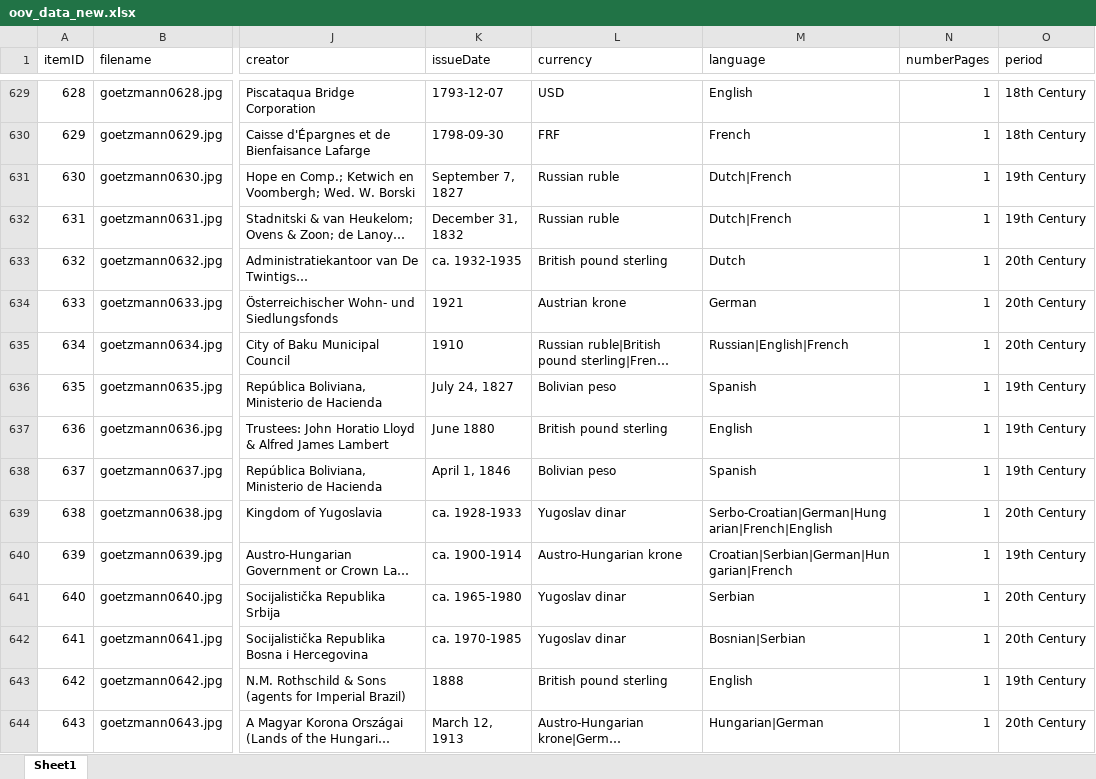
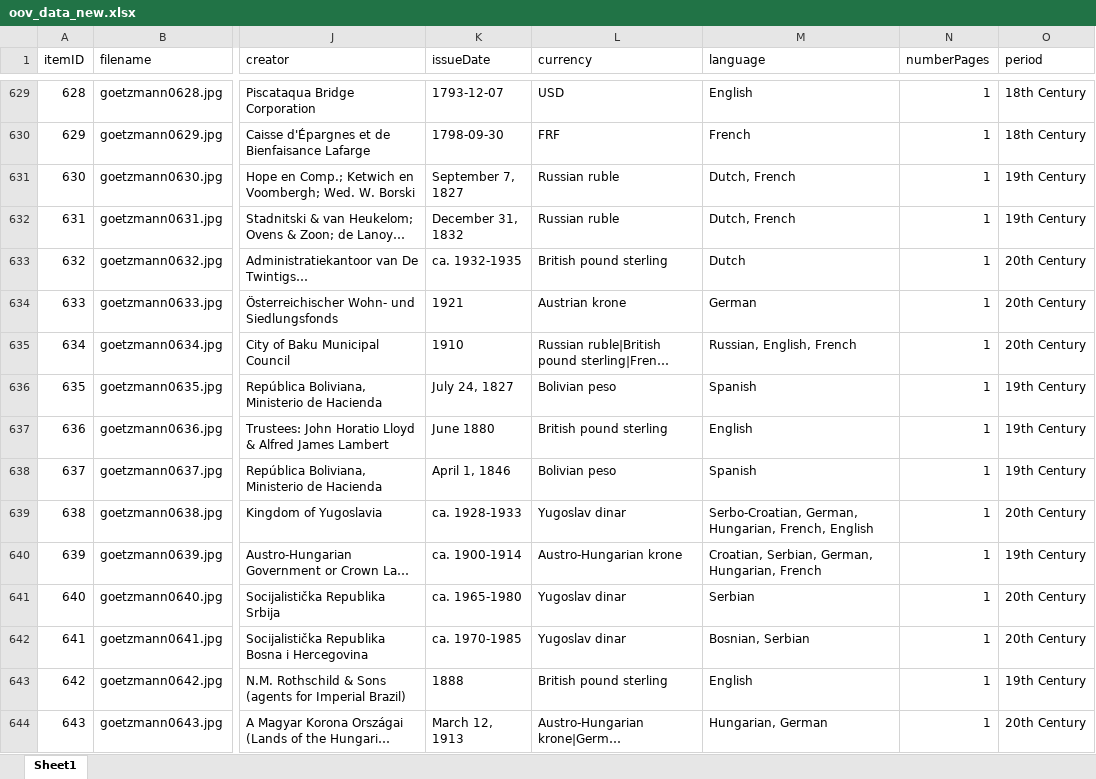
Before and after one commit to yale-icf/oov-virtual-museum02, an Excel workbook: oov_data_new.xlsx, sheet Sheet1, drawn as a sheet; only a part is shown, gaps mark what is left out; long unchanged cells end in …; values as stored, in another font and other column widths than the file's, no borders; the diff covers the shown part only; the diff names each change by its address in the sheet, - before the commit and + after, or states it on an @@ line.

```diff
--- a/oov_data_new.xlsx (sheet Sheet1)
+++ b/oov_data_new.xlsx (sheet Sheet1)
-M631:M632 (language): Dutch|French
+M631:M632 (language): Dutch, French
-M635 (language): Russian|English|French
+M635 (language): Russian, English, French
-M639 (language): Serbo-Croatian|German|Hungarian|French|English
+M639 (language): Serbo-Croatian, German, Hungarian, French, English
-M640 (language): Croatian|Serbian|German|Hungarian|French
+M640 (language): Croatian, Serbian, German, Hungarian, French
-M642 (language): Bosnian|Serbian
+M642 (language): Bosnian, Serbian
-M644 (language): Hungarian|German
+M644 (language): Hungarian, German
```
Also changed, not shown: 90 edited cells elsewhere in this sheet, 2 other files.
